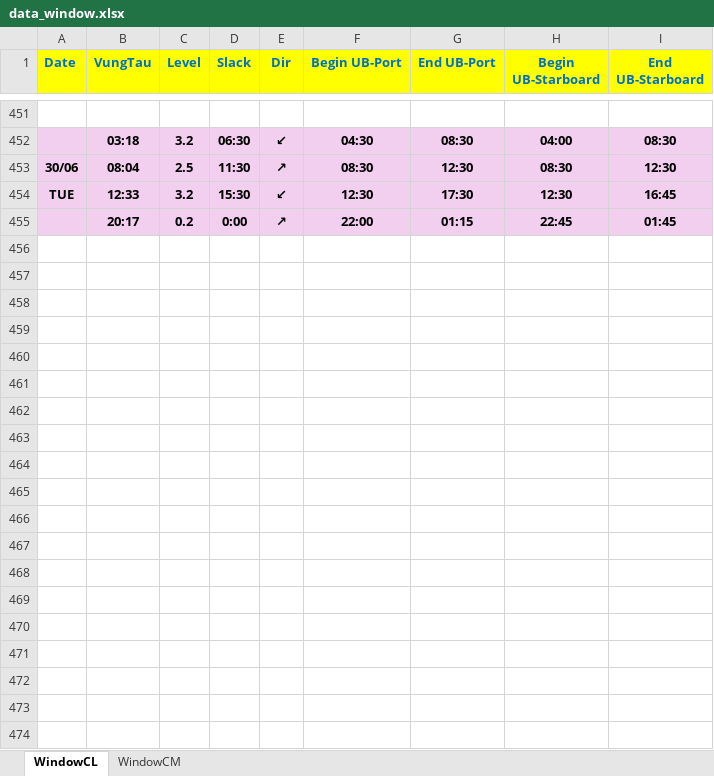
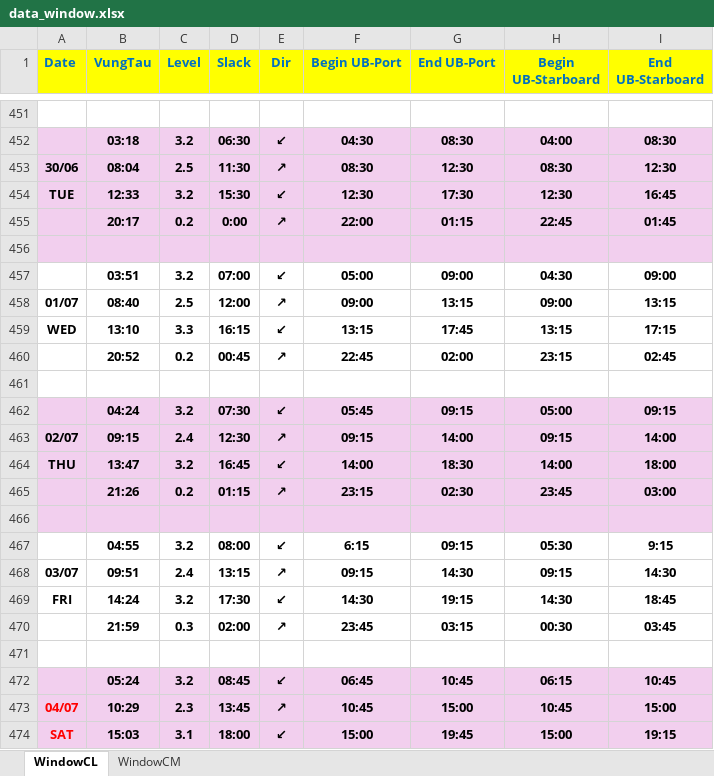
Before and after one commit to tancangpilot/monthlytideSNP, an Excel workbook: data_window.xlsx, sheet WindowCL, drawn as a sheet; only a part is shown, gaps mark what is left out; values as stored, in another font and other column widths than the file's, no borders; the diff covers the shown part only; the diff names each change by its address in the sheet, - before the commit and + after, or states it on an @@ line.

```diff
--- a/data_window.xlsx (sheet WindowCL)
+++ b/data_window.xlsx (sheet WindowCL)
+row 456: (empty)
+row 457:  | 03:51 | 3.2 | 07:00 | ↙ | 05:00 | 09:00 | 04:30 | 09:00
+row 458: 01/07 | 08:40 | 2.5 | 12:00 | ↗ | 09:00 | 13:15 | 09:00 | 13:15
+row 459: WED | 13:10 | 3.3 | 16:15 | ↙ | 13:15 | 17:45 | 13:15 | 17:15
+row 460:  | 20:52 | 0.2 | 00:45 | ↗ | 22:45 | 02:00 | 23:15 | 02:45
+row 461: (empty)
+row 462:  | 04:24 | 3.2 | 07:30 | ↙ | 05:45 | 09:15 | 05:00 | 09:15
+row 463: 02/07 | 09:15 | 2.4 | 12:30 | ↗ | 09:15 | 14:00 | 09:15 | 14:00
+row 464: THU | 13:47 | 3.2 | 16:45 | ↙ | 14:00 | 18:30 | 14:00 | 18:00
+row 465:  | 21:26 | 0.2 | 01:15 | ↗ | 23:15 | 02:30 | 23:45 | 03:00
+row 466: (empty)
+row 467:  | 04:55 | 3.2 | 08:00 | ↙ | 6:15 | 09:15 | 05:30 | 9:15
+row 468: 03/07 | 09:51 | 2.4 | 13:15 | ↗ | 09:15 | 14:30 | 09:15 | 14:30
+row 469: FRI | 14:24 | 3.2 | 17:30 | ↙ | 14:30 | 19:15 | 14:30 | 18:45
+row 470:  | 21:59 | 0.3 | 02:00 | ↗ | 23:45 | 03:15 | 00:30 | 03:45
+row 471: (empty)
+row 472:  | 05:24 | 3.2 | 08:45 | ↙ | 06:45 | 10:45 | 06:15 | 10:45
+row 473: 04/07 | 10:29 | 2.3 | 13:45 | ↗ | 10:45 | 15:00 | 10:45 | 15:00
+row 474: SAT | 15:03 | 3.1 | 18:00 | ↙ | 15:00 | 19:45 | 15:00 | 19:15
```
Also changed, not shown: 136 added rows elsewhere in this sheet, sheet WindowCM.
